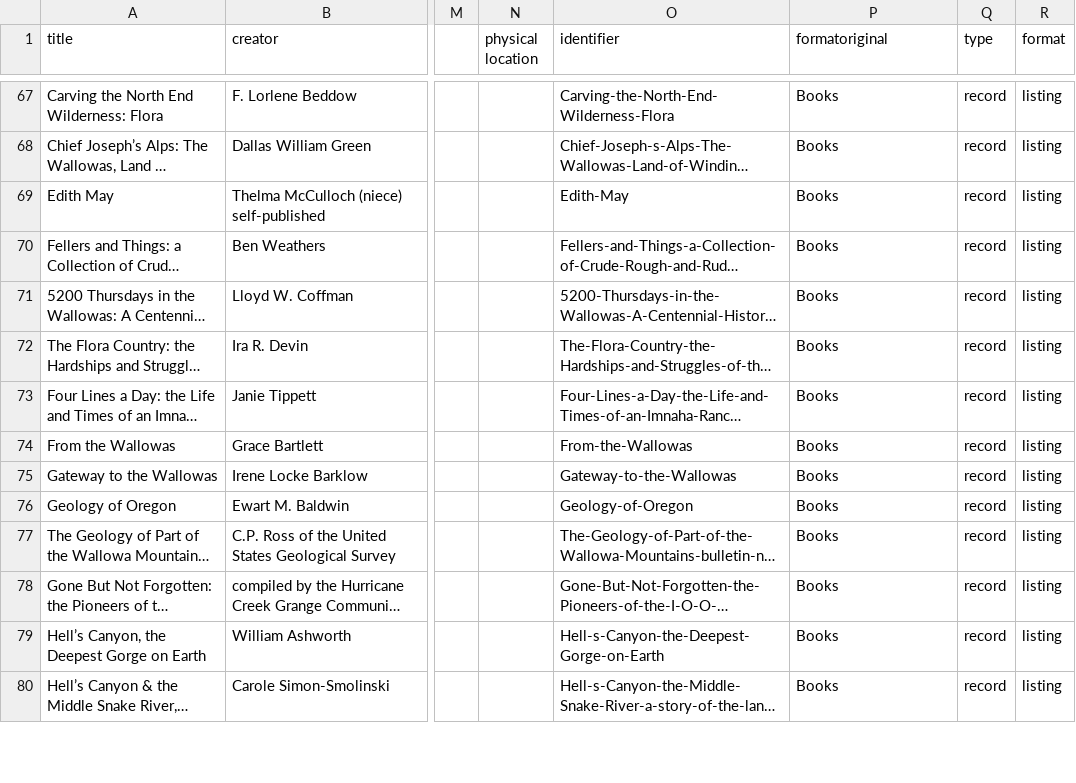
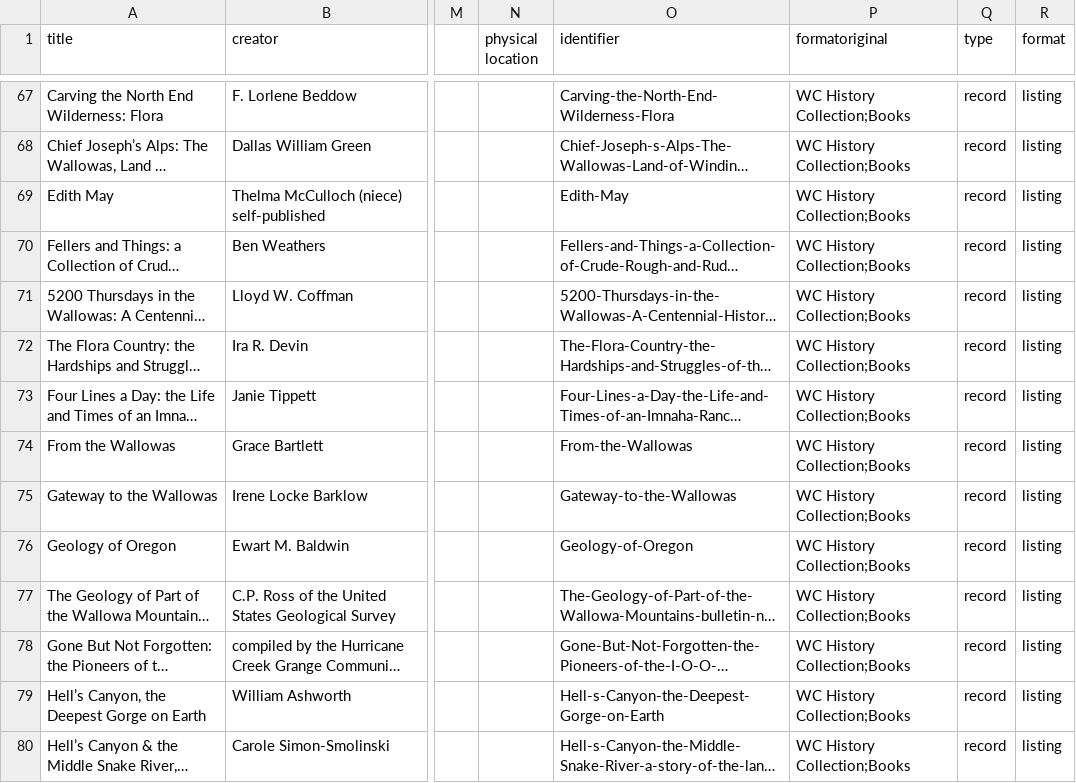
Before and after one commit to josephylibrary/collections, a CSV file: _data/collections.csv, drawn as a sheet; only a part is shown, gaps mark what is left out; long unchanged cells end in …; the diff covers the shown part only; the diff names each change by its address in the sheet, - before the commit and + after, or states it on an @@ line.

Commit message:
Changed Menu & Footer
updating obsolete links, adding SVG for WC History Collection with other categories

```diff
--- a/_data/collections.csv
+++ b/_data/collections.csv
-P67:P80 (formatoriginal): Books
+P67:P80 (formatoriginal): WC History Collection;Books
```
Also changed, not shown: 1 added row and 80 edited cells elsewhere in this file, _data/config-library-nav.csv, 3 other files.
